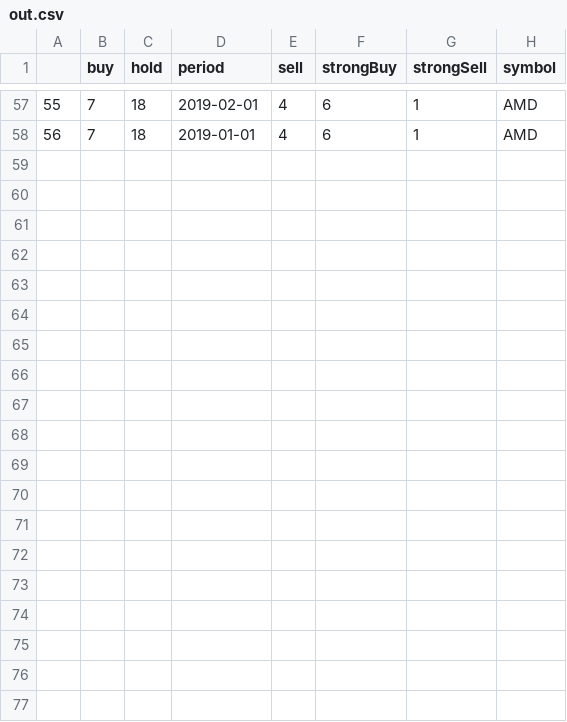
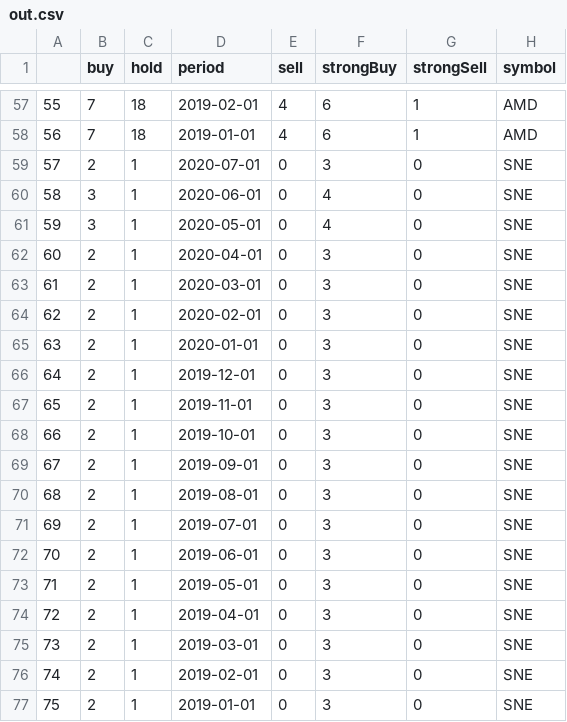
Before and after one commit to genar335/stonks, a CSV file: out.csv, drawn as a sheet; only a part is shown, gaps mark what is left out; the diff names each change by its address in the sheet, - before the commit and + after, or states it on an @@ line.

Commit message:
Multiple stocks data fetching

```diff
--- a/out.csv
+++ b/out.csv
+row 59: 57 | 2 | 1 | 2020-07-01 | 0 | 3 | 0 | SNE
+row 60: 58 | 3 | 1 | 2020-06-01 | 0 | 4 | 0 | SNE
+row 61: 59 | 3 | 1 | 2020-05-01 | 0 | 4 | 0 | SNE
+row 62: 60 | 2 | 1 | 2020-04-01 | 0 | 3 | 0 | SNE
+row 63: 61 | 2 | 1 | 2020-03-01 | 0 | 3 | 0 | SNE
+row 64: 62 | 2 | 1 | 2020-02-01 | 0 | 3 | 0 | SNE
+row 65: 63 | 2 | 1 | 2020-01-01 | 0 | 3 | 0 | SNE
+row 66: 64 | 2 | 1 | 2019-12-01 | 0 | 3 | 0 | SNE
+row 67: 65 | 2 | 1 | 2019-11-01 | 0 | 3 | 0 | SNE
+row 68: 66 | 2 | 1 | 2019-10-01 | 0 | 3 | 0 | SNE
+row 69: 67 | 2 | 1 | 2019-09-01 | 0 | 3 | 0 | SNE
+row 70: 68 | 2 | 1 | 2019-08-01 | 0 | 3 | 0 | SNE
+row 71: 69 | 2 | 1 | 2019-07-01 | 0 | 3 | 0 | SNE
+row 72: 70 | 2 | 1 | 2019-06-01 | 0 | 3 | 0 | SNE
+row 73: 71 | 2 | 1 | 2019-05-01 | 0 | 3 | 0 | SNE
+row 74: 72 | 2 | 1 | 2019-04-01 | 0 | 3 | 0 | SNE
+row 75: 73 | 2 | 1 | 2019-03-01 | 0 | 3 | 0 | SNE
+row 76: 74 | 2 | 1 | 2019-02-01 | 0 | 3 | 0 | SNE
+row 77: 75 | 2 | 1 | 2019-01-01 | 0 | 3 | 0 | SNE
```
Also changed, not shown: 1 other file.
